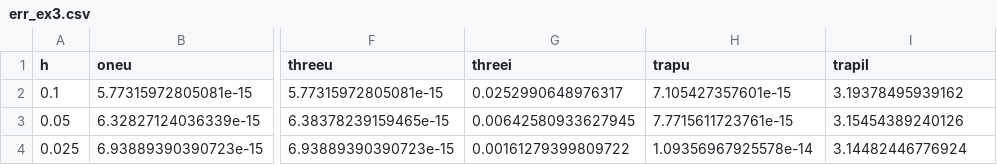
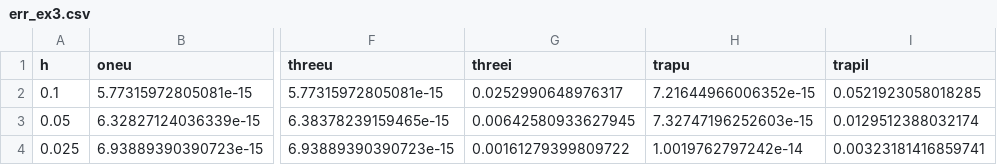
Before and after one commit to dede6487/Circuit-Modelling, a CSV file: Matlab/err_ex3.csv, drawn as a sheet; only a part is shown, gaps mark what is left out; the diff names each change by its address in the sheet, - before the commit and + after, or states it on an @@ line.

Commit message:
found issues with consistent initial values in tex

```diff
--- a/Matlab/err_ex3.csv
+++ b/Matlab/err_ex3.csv
-H2 (trapu): 7.105427357601e-15
+H2 (trapu): 7.21644966006352e-15
-I2 (trapil): 3.19378495939162
+I2 (trapil): 0.0521923058018285
-H3 (trapu): 7.7715611723761e-15
+H3 (trapu): 7.32747196252603e-15
-I3 (trapil): 3.15454389240126
+I3 (trapil): 0.0129512388032174
-H4 (trapu): 1.09356967925578e-14
+H4 (trapu): 1.0019762797242e-14
-I4 (trapil): 3.14482446776924
+I4 (trapil): 0.00323181416859741
```
Also changed, not shown: 14 other files.
